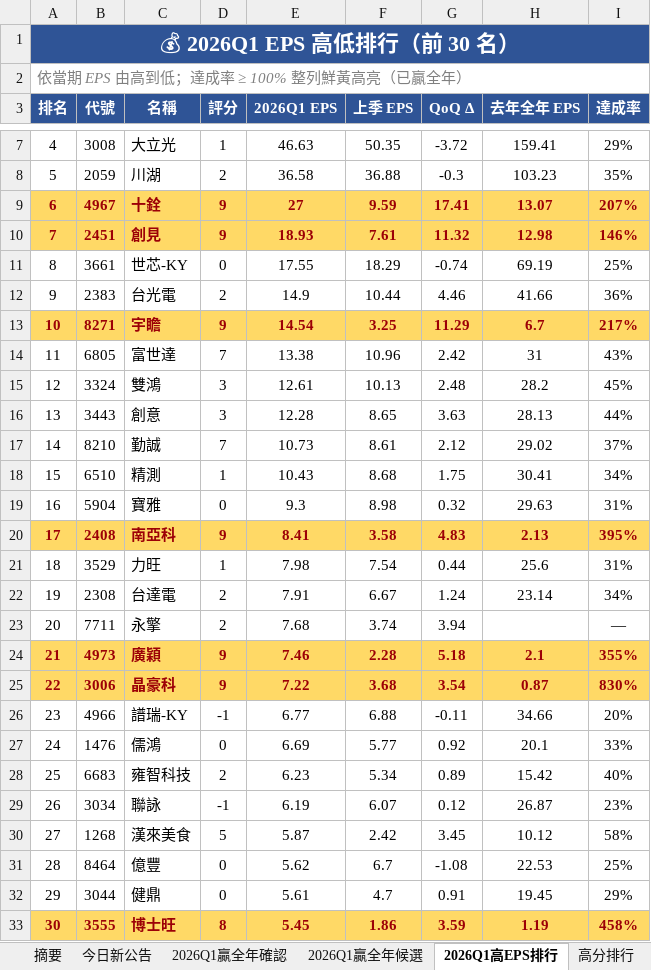
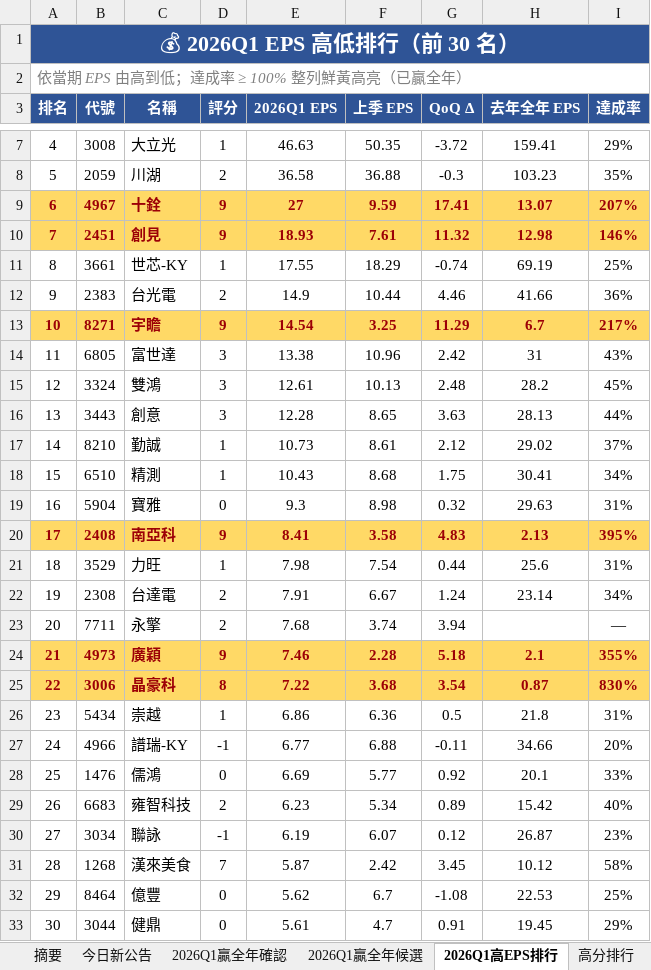
Before and after one commit to ianlife4/eps-cron, an Excel workbook: reports/eps_daily_2026-05-08.xlsx, sheet 2026Q1高EPS排行, drawn as a sheet; only a part is shown, gaps mark what is left out; values as stored, in another font and other column widths than the file's, no borders; removed rows and columns are numbered as before the commit, all else as after; the diff names each change by its address in the sheet, - before the commit and + after, or states it on an @@ line.

```diff
--- a/reports/eps_daily_2026-05-08.xlsx (sheet 2026Q1高EPS排行)
+++ b/reports/eps_daily_2026-05-08.xlsx (sheet 2026Q1高EPS排行)
-D11 (評分): 0
+D11 (評分): 1
-D14 (評分): 7
+D14 (評分): 3
-D17 (評分): 7
+D17 (評分): 1
-D25 (評分): 9
+D25 (評分): 8
+row 26: 23 | 5434 | 崇越 | 1 | 6.86 | 6.36 | 0.5 | 21.8 | 31%
@@ column A (排名) renumbered between rows 27 and 33 @@
-D31 (評分): 5
+D31 (評分): 7
-row 33: 30 | 3555 | 博士旺 | 8 | 5.45 | 1.86 | 3.59 | 1.19 | 458%
```
Also changed, not shown: sheet 今日新公告, sheet 完整 EPS, sheet 高分排行, sheet 衰退警示, sheet 2026Q1贏全年確認, sheet 摘要, 1 more sheet, 1 other file.
